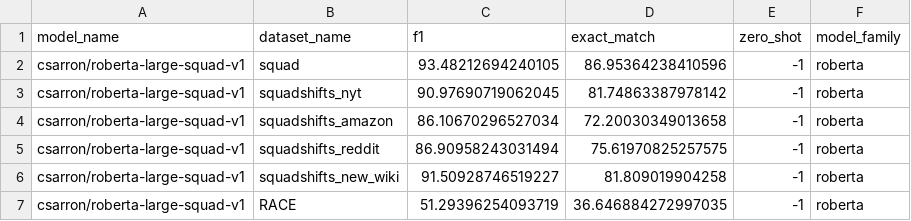
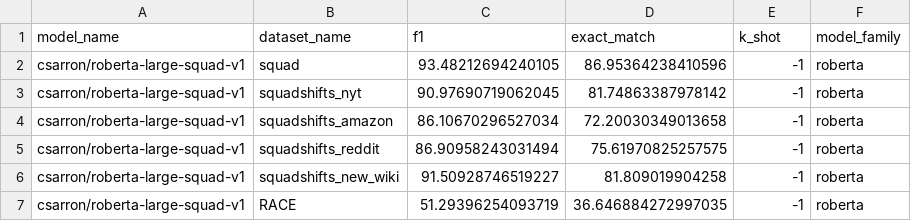
Before and after one commit to anas-awadalla/robustness-in-nlp-streamlit, a CSV file: results/extractive_question_answering.csv, drawn as a sheet; only a part is shown.

Commit message:
Update extractive_question_answering.csv

```diff
--- a/results/extractive_question_answering.csv
+++ b/results/extractive_question_answering.csv
@@ -1,2 +1,2 @@
-model_name,dataset_name,f1,exact_match,zero_shot,model_family
+model_name,dataset_name,f1,exact_match,k_shot,model_family
 csarron/roberta-large-squad-v1,squad,93.48212694240105,86.95364238410596,-1,roberta
```
